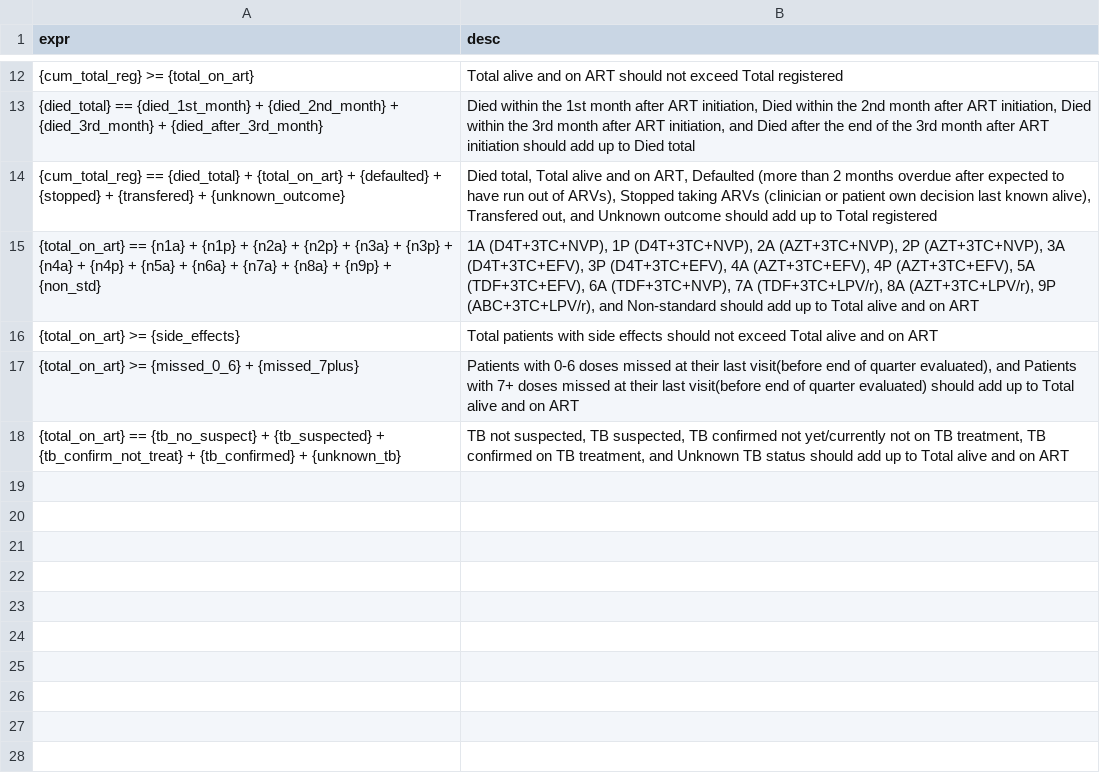
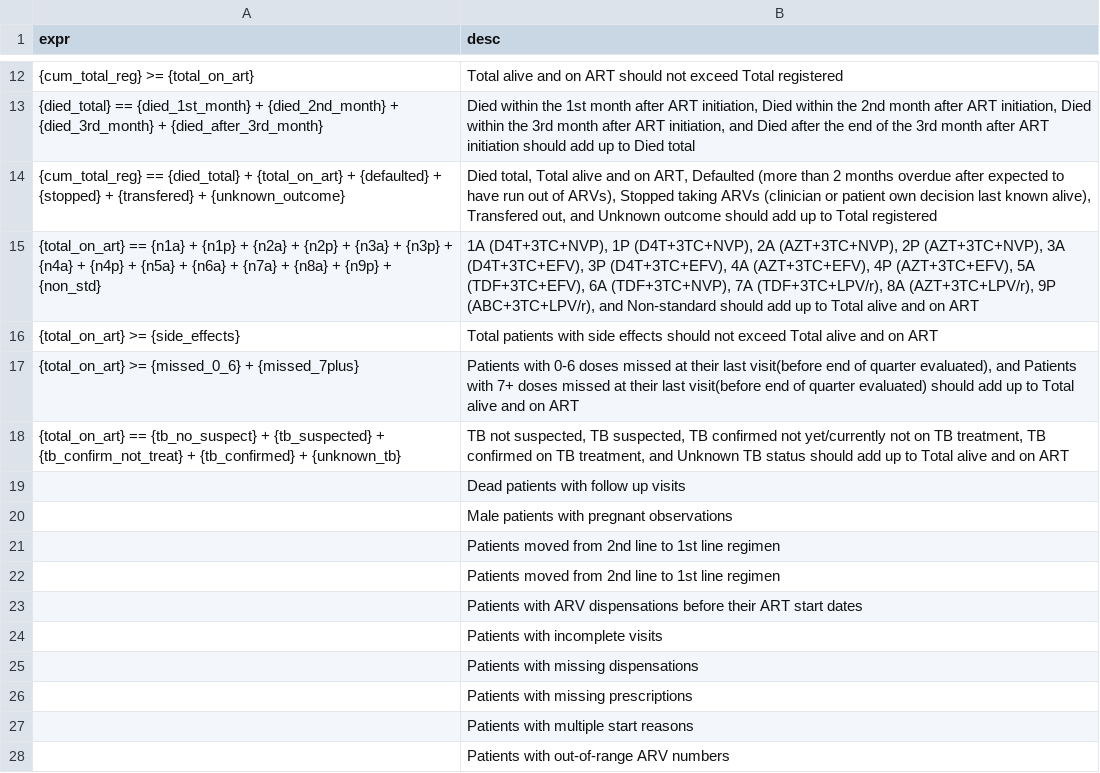
Before and after one commit to BaobabHealthTrust/bart2_cohort, a CSV file: db/validation_rules.csv, drawn as a sheet; only a part is shown, gaps mark what is left out.

Commit message:
Added validation results

```diff
--- a/db/validation_rules.csv
+++ b/db/validation_rules.csv
@@ -18 +18,11 @@ expr;desc
 {total_on_art} == {tb_no_suspect} + {tb_suspected} + {tb_confirm_not_treat} + {tb_confirmed} + {unknown_tb};TB not suspected, TB suspected, TB confirmed not yet/currently not on TB treatment, TB confirmed on TB treatment, and Unknown TB status should add up to Total alive and on ART
+;Dead patients with follow up visits
+;Male patients with pregnant observations
+;Patients moved from 2nd line to 1st line regimen
+;Patients moved from 2nd line to 1st line regimen
+;Patients with ARV dispensations before their ART start dates
+;Patients with incomplete visits
+;Patients with missing dispensations
+;Patients with missing prescriptions
+;Patients with multiple start reasons
+;Patients with out-of-range ARV numbers
```
Also changed, not shown: 4 other files.
